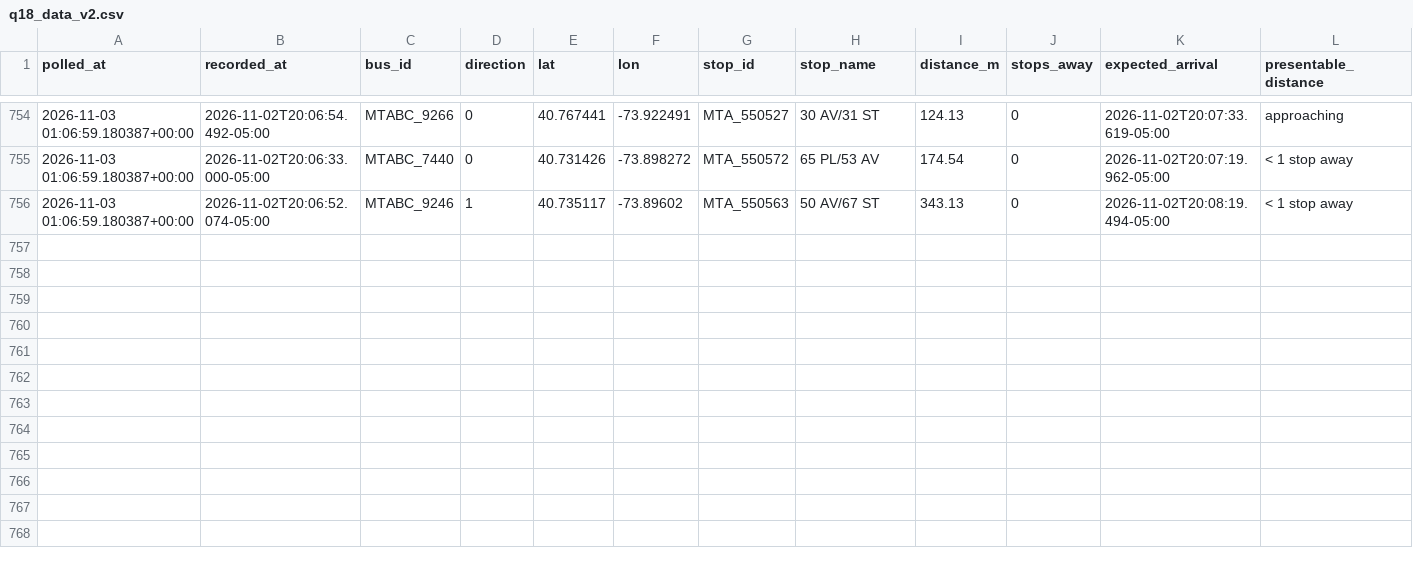
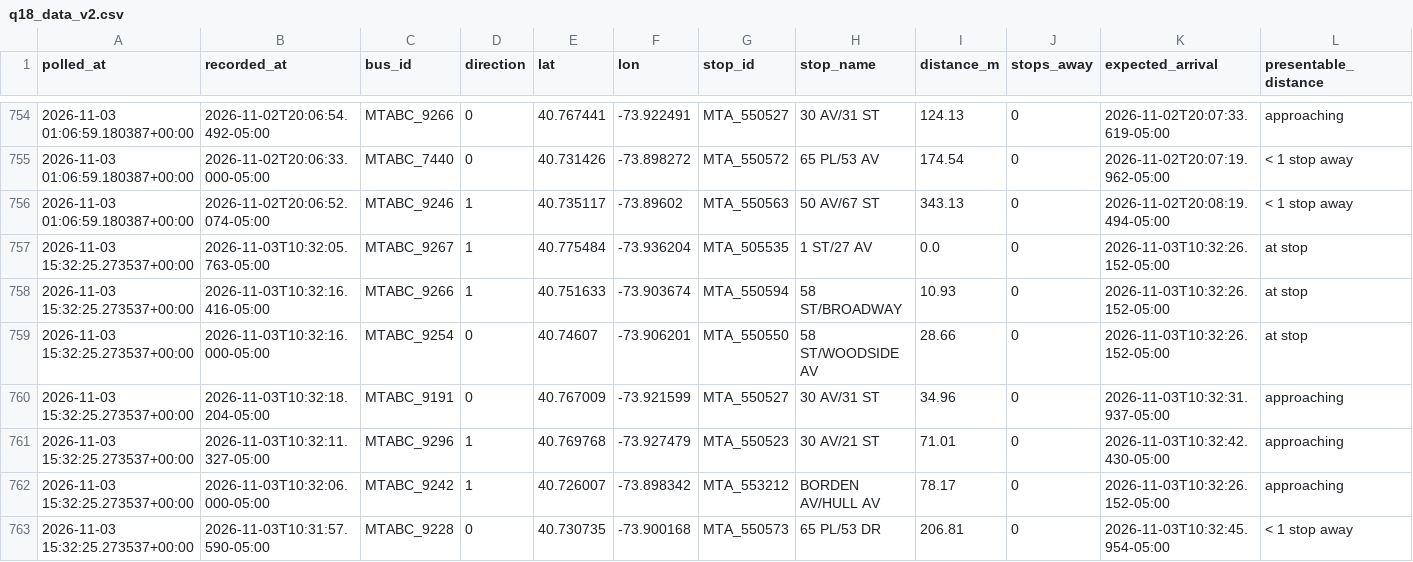
Before and after one commit to SayeedAfridii/q18-predictor, a CSV file: q18_data_v2.csv, drawn as a sheet; only a part is shown, gaps mark what is left out; the diff names each change by its address in the sheet, - before the commit and + after, or states it on an @@ line.

```diff
--- a/q18_data_v2.csv
+++ b/q18_data_v2.csv
+row 757: 2026-11-03 15:32:25.273537+00:00 | 2026-11-03T10:32:05.763-05:00 | MTABC_9267 | 1 | 40.775484 | -73.936204 | MTA_505535 | 1 ST/27 AV | 0.0 | 0 | 2026-11-03T10:32:26.152-05:00 | at stop
+row 758: 2026-11-03 15:32:25.273537+00:00 | 2026-11-03T10:32:16.416-05:00 | MTABC_9266 | 1 | 40.751633 | -73.903674 | MTA_550594 | 58 ST/BROADWAY | 10.93 | 0 | 2026-11-03T10:32:26.152-05:00 | at stop
+row 759: 2026-11-03 15:32:25.273537+00:00 | 2026-11-03T10:32:16.000-05:00 | MTABC_9254 | 0 | 40.74607 | -73.906201 | MTA_550550 | 58 ST/WOODSIDE AV | 28.66 | 0 | 2026-11-03T10:32:26.152-05:00 | at stop
+row 760: 2026-11-03 15:32:25.273537+00:00 | 2026-11-03T10:32:18.204-05:00 | MTABC_9191 | 0 | 40.767009 | -73.921599 | MTA_550527 | 30 AV/31 ST | 34.96 | 0 | 2026-11-03T10:32:31.937-05:00 | approaching
+row 761: 2026-11-03 15:32:25.273537+00:00 | 2026-11-03T10:32:11.327-05:00 | MTABC_9296 | 1 | 40.769768 | -73.927479 | MTA_550523 | 30 AV/21 ST | 71.01 | 0 | 2026-11-03T10:32:42.430-05:00 | approaching
+row 762: 2026-11-03 15:32:25.273537+00:00 | 2026-11-03T10:32:06.000-05:00 | MTABC_9242 | 1 | 40.726007 | -73.898342 | MTA_553212 | BORDEN AV/HULL AV | 78.17 | 0 | 2026-11-03T10:32:26.152-05:00 | approaching
+row 763: 2026-11-03 15:32:25.273537+00:00 | 2026-11-03T10:31:57.590-05:00 | MTABC_9228 | 0 | 40.730735 | -73.900168 | MTA_550573 | 65 PL/53 DR | 206.81 | 0 | 2026-11-03T10:32:45.954-05:00 | < 1 stop away
```
